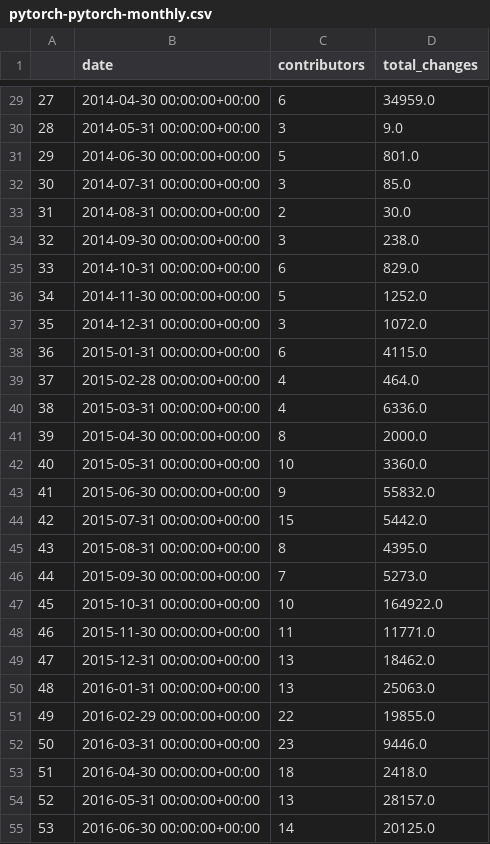
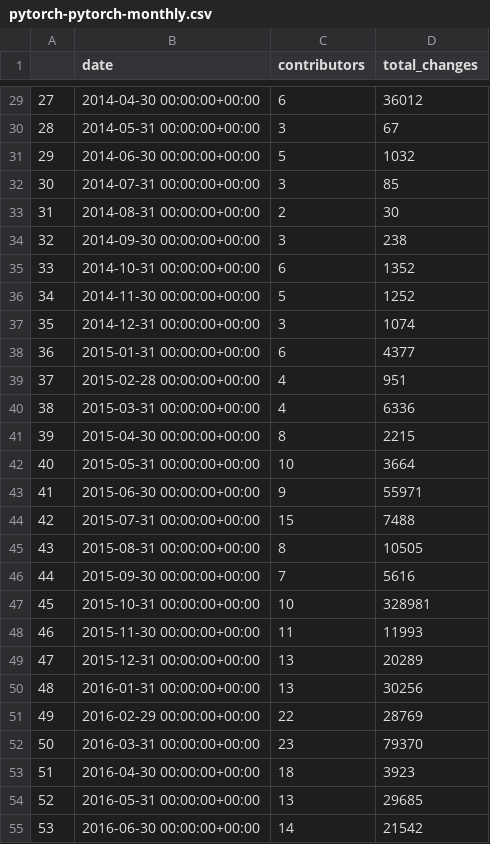
Before and after one commit to srdas/oss-lifecycle, a CSV file: data/pytorch-pytorch-monthly.csv, drawn as a sheet; only a part is shown, gaps mark what is left out; the diff covers the shown part only.

```diff
--- a/data/pytorch-pytorch-monthly.csv
+++ b/data/pytorch-pytorch-monthly.csv
@@ -29,27 +29,27 @@
-27,2014-04-30 00:00:00+00:00,6,34959.0
-28,2014-05-31 00:00:00+00:00,3,9.0
-29,2014-06-30 00:00:00+00:00,5,801.0
-30,2014-07-31 00:00:00+00:00,3,85.0
-31,2014-08-31 00:00:00+00:00,2,30.0
-32,2014-09-30 00:00:00+00:00,3,238.0
-33,2014-10-31 00:00:00+00:00,6,829.0
-34,2014-11-30 00:00:00+00:00,5,1252.0
-35,2014-12-31 00:00:00+00:00,3,1072.0
-36,2015-01-31 00:00:00+00:00,6,4115.0
-37,2015-02-28 00:00:00+00:00,4,464.0
-38,2015-03-31 00:00:00+00:00,4,6336.0
-39,2015-04-30 00:00:00+00:00,8,2000.0
-40,2015-05-31 00:00:00+00:00,10,3360.0
-41,2015-06-30 00:00:00+00:00,9,55832.0
-42,2015-07-31 00:00:00+00:00,15,5442.0
-43,2015-08-31 00:00:00+00:00,8,4395.0
-44,2015-09-30 00:00:00+00:00,7,5273.0
-45,2015-10-31 00:00:00+00:00,10,164922.0
-46,2015-11-30 00:00:00+00:00,11,11771.0
-47,2015-12-31 00:00:00+00:00,13,18462.0
-48,2016-01-31 00:00:00+00:00,13,25063.0
-49,2016-02-29 00:00:00+00:00,22,19855.0
-50,2016-03-31 00:00:00+00:00,23,9446.0
-51,2016-04-30 00:00:00+00:00,18,2418.0
-52,2016-05-31 00:00:00+00:00,13,28157.0
-53,2016-06-30 00:00:00+00:00,14,20125.0
+27,2014-04-30 00:00:00+00:00,6,36012
+28,2014-05-31 00:00:00+00:00,3,67
+29,2014-06-30 00:00:00+00:00,5,1032
+30,2014-07-31 00:00:00+00:00,3,85
+31,2014-08-31 00:00:00+00:00,2,30
+32,2014-09-30 00:00:00+00:00,3,238
+33,2014-10-31 00:00:00+00:00,6,1352
+34,2014-11-30 00:00:00+00:00,5,1252
+35,2014-12-31 00:00:00+00:00,3,1074
+36,2015-01-31 00:00:00+00:00,6,4377
+37,2015-02-28 00:00:00+00:00,4,951
+38,2015-03-31 00:00:00+00:00,4,6336
+39,2015-04-30 00:00:00+00:00,8,2215
+40,2015-05-31 00:00:00+00:00,10,3664
+41,2015-06-30 00:00:00+00:00,9,55971
+42,2015-07-31 00:00:00+00:00,15,7488
+43,2015-08-31 00:00:00+00:00,8,10505
+44,2015-09-30 00:00:00+00:00,7,5616
+45,2015-10-31 00:00:00+00:00,10,328981
+46,2015-11-30 00:00:00+00:00,11,11993
+47,2015-12-31 00:00:00+00:00,13,20289
+48,2016-01-31 00:00:00+00:00,13,30256
+49,2016-02-29 00:00:00+00:00,22,28769
+50,2016-03-31 00:00:00+00:00,23,79370
+51,2016-04-30 00:00:00+00:00,18,3923
+52,2016-05-31 00:00:00+00:00,13,29685
+53,2016-06-30 00:00:00+00:00,14,21542
```
Also changed, not shown: 143 edited cells elsewhere in this file, notebooks/results/developer_stats.csv, 51 other files.
